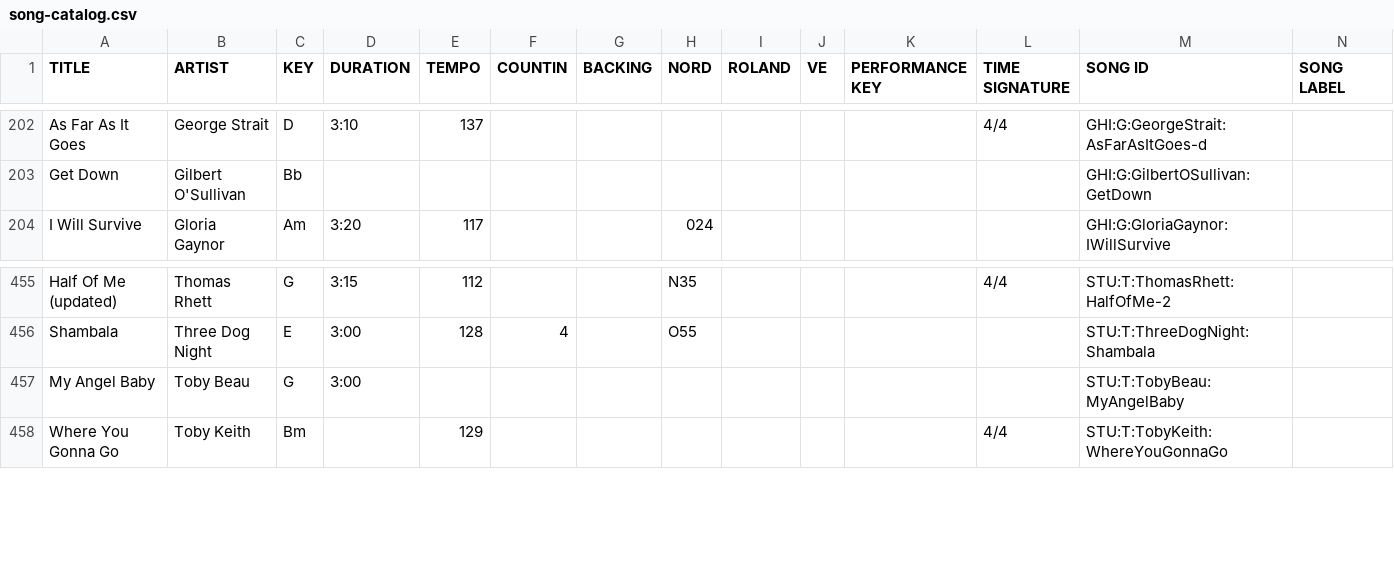
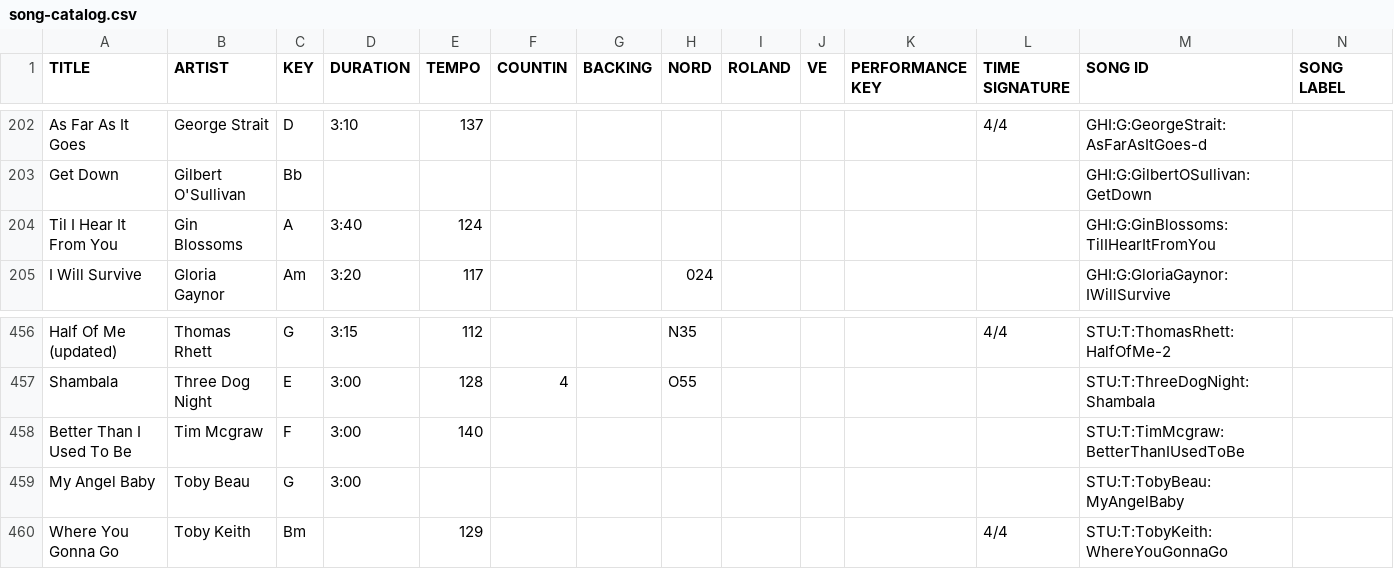
Before and after one commit to scottwdavidson/chordprotools, a CSV file: song-catalog.csv, drawn as a sheet; only a part is shown, gaps mark what is left out; the diff names each change by its address in the sheet, - before the commit and + after, or states it on an @@ line.

```diff
--- a/song-catalog.csv
+++ b/song-catalog.csv
+row 204: Til I Hear It From You | Gin Blossoms | A | 3:40 | 124 |  |  |  |  |  |  |  | GHI:G:GinBlossoms:TilIHearItFromYou
+row 458: Better Than I Used To Be | Tim Mcgraw | F | 3:00 | 140 |  |  |  |  |  |  |  | STU:T:TimMcgraw:BetterThanIUsedToBe
```
Also changed, not shown: 2 other files.
